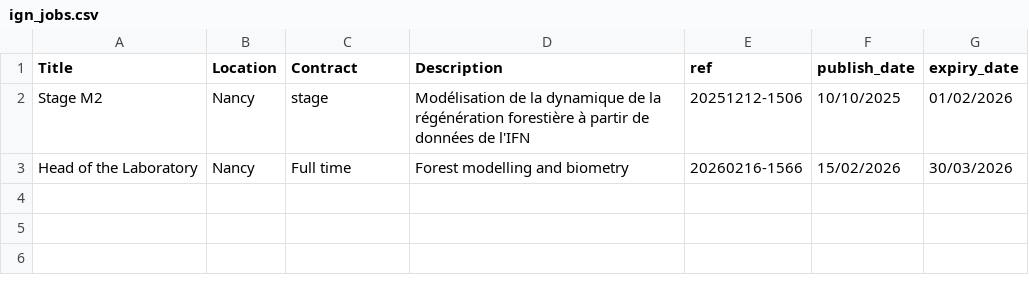
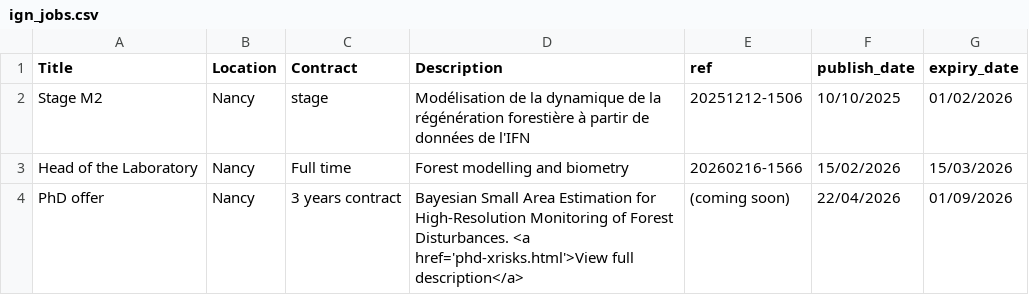
Before and after one commit to afmass/LIF, a CSV file: data/ign_jobs.csv, drawn as a sheet.

Commit message:
Add xrisks phd description qmd; alter joinus.qmd slightly with commented out code to read ign_jobs.csv correctly; update ign_jobs.csv with phd offer

```diff
--- a/data/ign_jobs.csv
+++ b/data/ign_jobs.csv
@@ -2,2 +2,3 @@
 Stage M2;Nancy;stage;Modélisation de la dynamique de la régénération forestière à partir de données de l'IFN;20251212-1506;10/10/2025;01/02/2026
-Head of the Laboratory;Nancy;Full time;Forest modelling and biometry;20260216-1566;15/02/2026;30/03/2026
+Head of the Laboratory;Nancy;Full time;Forest modelling and biometry;20260216-1566;15/02/2026;15/03/2026
+PhD offer;Nancy;3 years contract;Bayesian Small Area Estimation for High-Resolution Monitoring of Forest Disturbances. <a href='phd-xrisks.html'>View full description</a>;(coming soon);22/04/2026;01/09/2026
```
Also changed, not shown: 15 other files.
